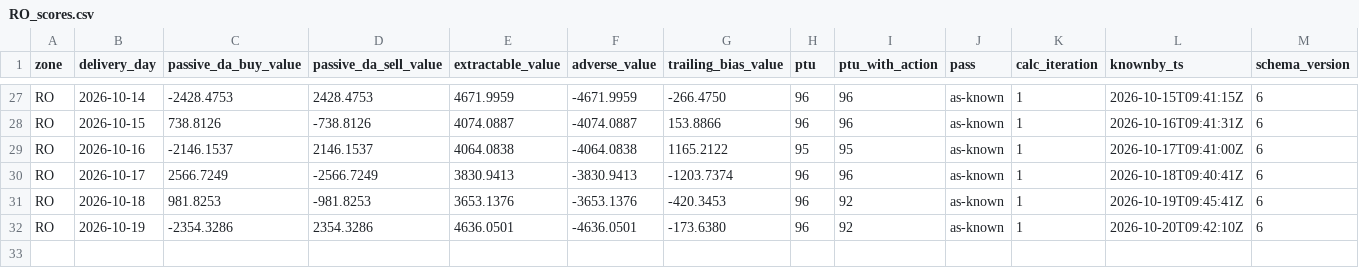
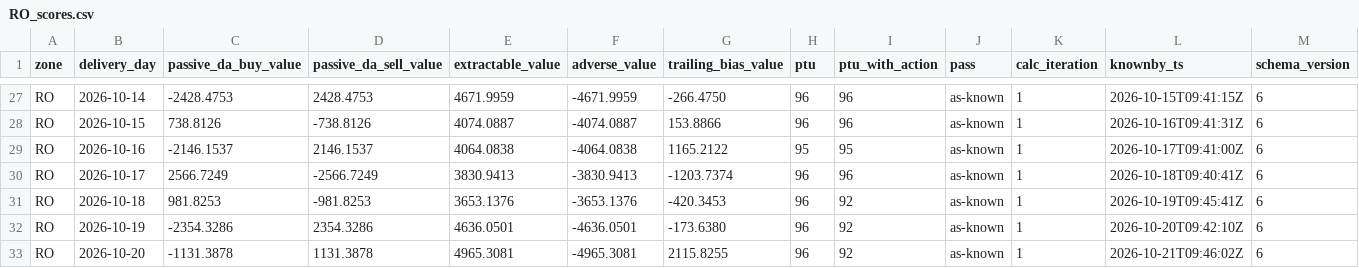
Before and after one commit to chuchueva/powertradinglab-site, a CSV file: data/v1/RO_scores.csv, drawn as a sheet; only a part is shown, gaps mark what is left out; rows hold the shown columns only; the diff names each change by its address in the sheet, - before the commit and + after, or states it on an @@ line.

Commit message:
data through 2026-10-21T09:46:02Z — 146 files

```diff
--- a/data/v1/RO_scores.csv
+++ b/data/v1/RO_scores.csv
+row 33: RO | 2026-10-20 | -1131.3878 | 1131.3878 | 4965.3081 | -4965.3081 | 2115.8255 | 96 | 92 | as-known | 1 | 2026-10-21T09:46:02Z | 6
```
Also changed, not shown: data/v1/NL_forecasts-latest.csv, data/v1/NL_scores-90d.csv, 16 other files.
